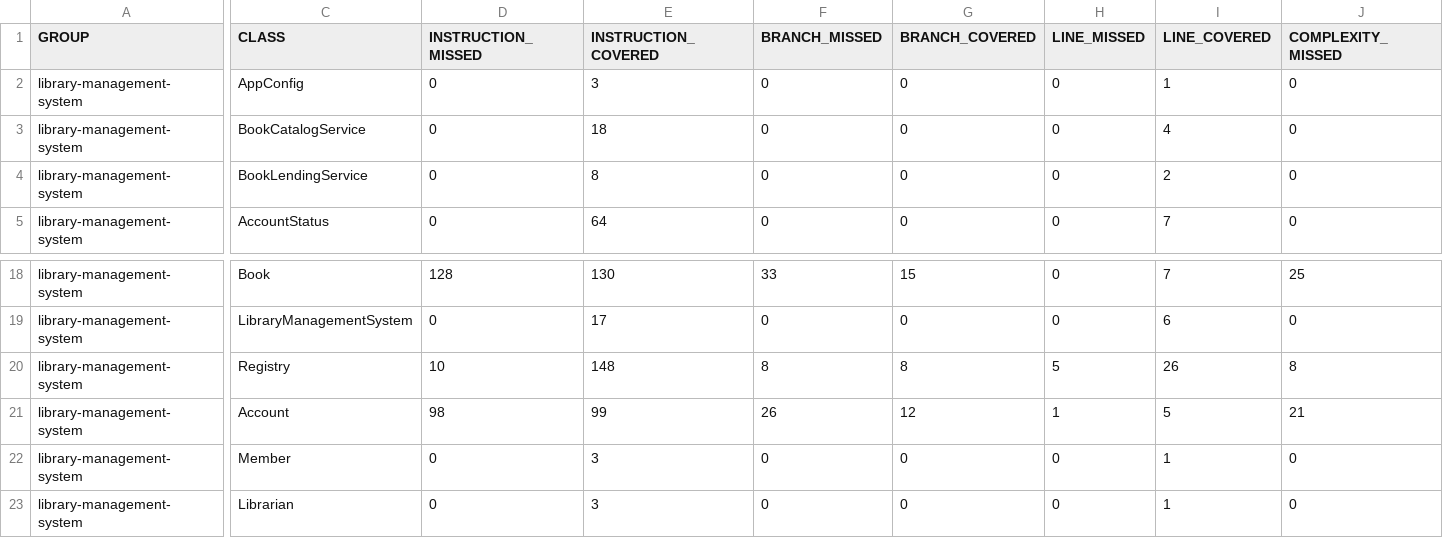
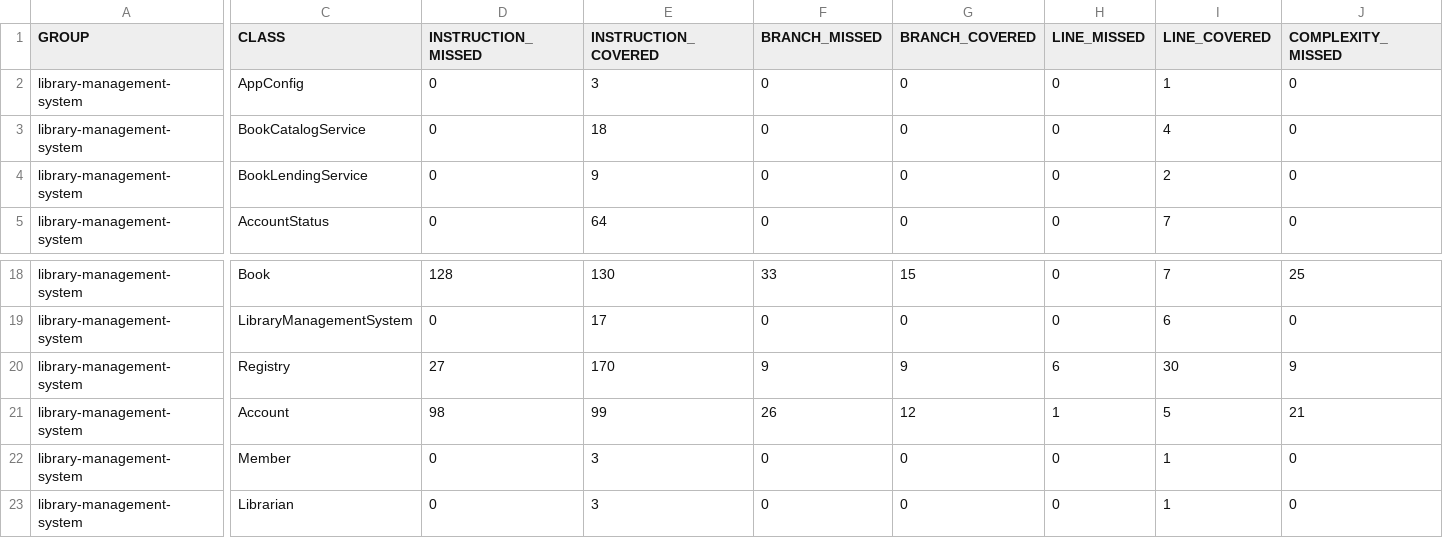
Before and after one commit to codeWriter9/library-management-system, a CSV file: code-coverage/jacoco.csv, drawn as a sheet; only a part is shown, gaps mark what is left out; the diff covers the shown part only; the diff names each change by its address in the sheet, - before the commit and + after, or states it on an @@ line.

Commit message:
Add - checkout method

```diff
--- a/code-coverage/jacoco.csv
+++ b/code-coverage/jacoco.csv
-E4 (INSTRUCTION_COVERED): 8
+E4 (INSTRUCTION_COVERED): 9
-D20 (INSTRUCTION_MISSED): 10
+D20 (INSTRUCTION_MISSED): 27
-E20 (INSTRUCTION_COVERED): 148
+E20 (INSTRUCTION_COVERED): 170
-F20 (BRANCH_MISSED): 8
+F20 (BRANCH_MISSED): 9
-G20 (BRANCH_COVERED): 8
+G20 (BRANCH_COVERED): 9
-H20 (LINE_MISSED): 5
+H20 (LINE_MISSED): 6
-I20 (LINE_COVERED): 26
+I20 (LINE_COVERED): 30
-J20 (COMPLEXITY_MISSED): 8
+J20 (COMPLEXITY_MISSED): 9
```
Also changed, not shown: 2 edited cells elsewhere in this file, 4 other files.
